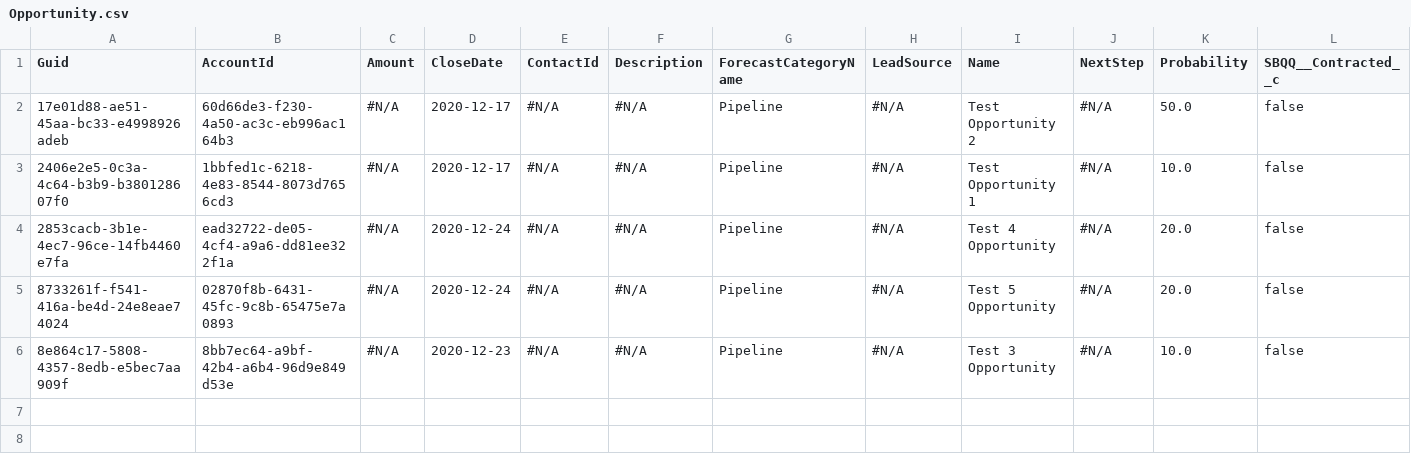
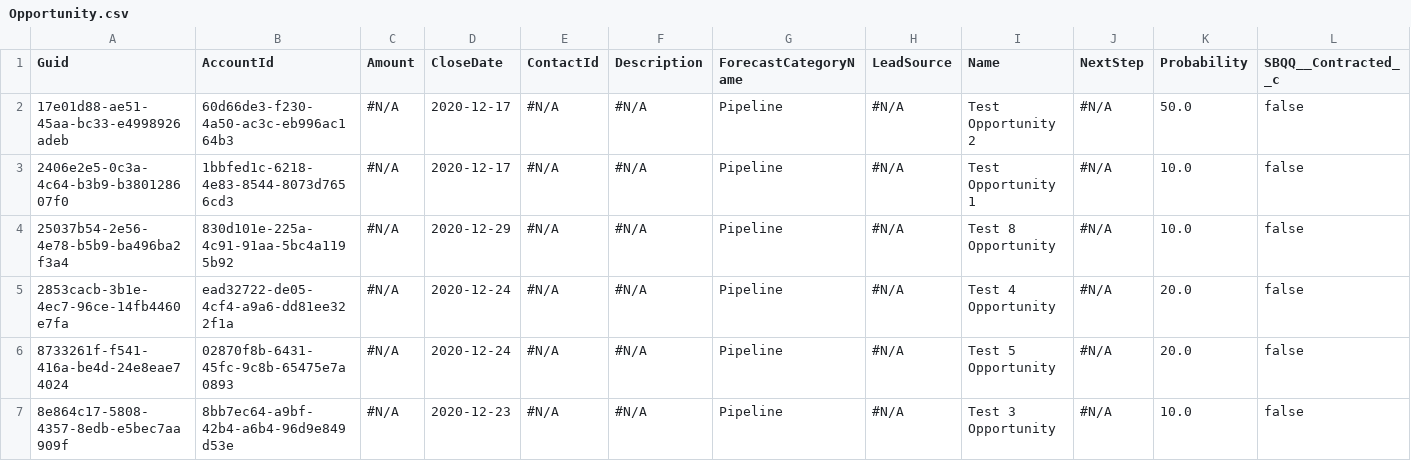
Before and after one commit to Prodlymoover/CPQ-Test--33, a CSV file: Opportunity.csv, drawn as a sheet; only a part is shown; rows hold the shown columns only; the diff names each change by its address in the sheet, - before the commit and + after, or states it on an @@ line.

```diff
--- a/Opportunity.csv
+++ b/Opportunity.csv
+row 4: 25037b54-2e56-4e78-b5b9-ba496ba2f3a4 | 830d101e-225a-4c91-91aa-5bc4a1195b92 | #N/A | 2020-12-29 | #N/A | #N/A | Pipeline | #N/A | Test 8 Opportunity | #N/A | 10.0 | false
```
Also changed, not shown: Asset.csv, Case.csv, 3 other files.
